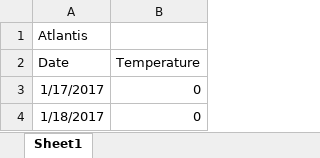
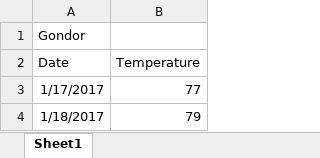
Before and after one commit to KristenODell/Git-Flow, an Excel workbook: Weather.xlsx, sheet Sheet1, drawn as a sheet; values as stored, in another font and other column widths than the file's, no borders; the diff names each change by its address in the sheet, - before the commit and + after, or states it on an @@ line.

Commit message:
Gondor

```diff
--- a/Weather.xlsx (sheet Sheet1)
+++ b/Weather.xlsx (sheet Sheet1)
-A1 (Date): Atlantis
+A1 (Date): Gondor
-B3 (Temperature): 0
+B3 (Temperature): 77
-B4 (Temperature): 0
+B4 (Temperature): 79
```
